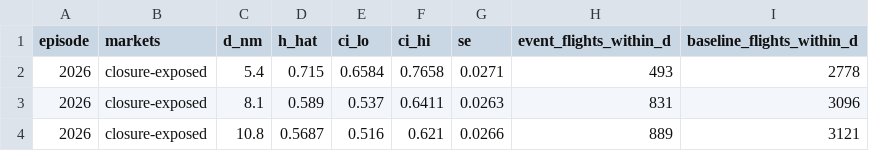
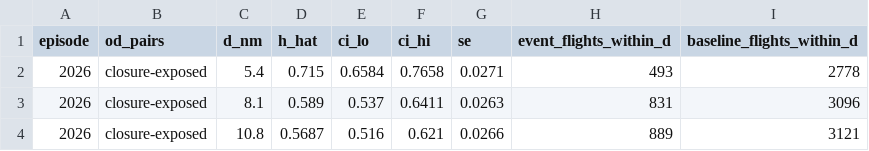
Before and after one commit to SongqiyingYang/Beyond-the-NOTAM, a CSV file: tables/S2_1_avoidance_profile.csv, drawn as a sheet; only a part is shown.

```diff
--- a/tables/S2_1_avoidance_profile.csv
+++ b/tables/S2_1_avoidance_profile.csv
@@ -1,2 +1,2 @@
-episode,markets,d_nm,h_hat,ci_lo,ci_hi,se,event_flights_within_d,baseline_flights_within_d
+episode,od_pairs,d_nm,h_hat,ci_lo,ci_hi,se,event_flights_within_d,baseline_flights_within_d
 2026,closure-exposed,5.4,0.715,0.6584,0.7658,0.0271,493,2778
```
Also changed, not shown: tables/S2_2_benchmark_fits.csv, tables/S5_1_robustness_variants.csv, 15 other files.
